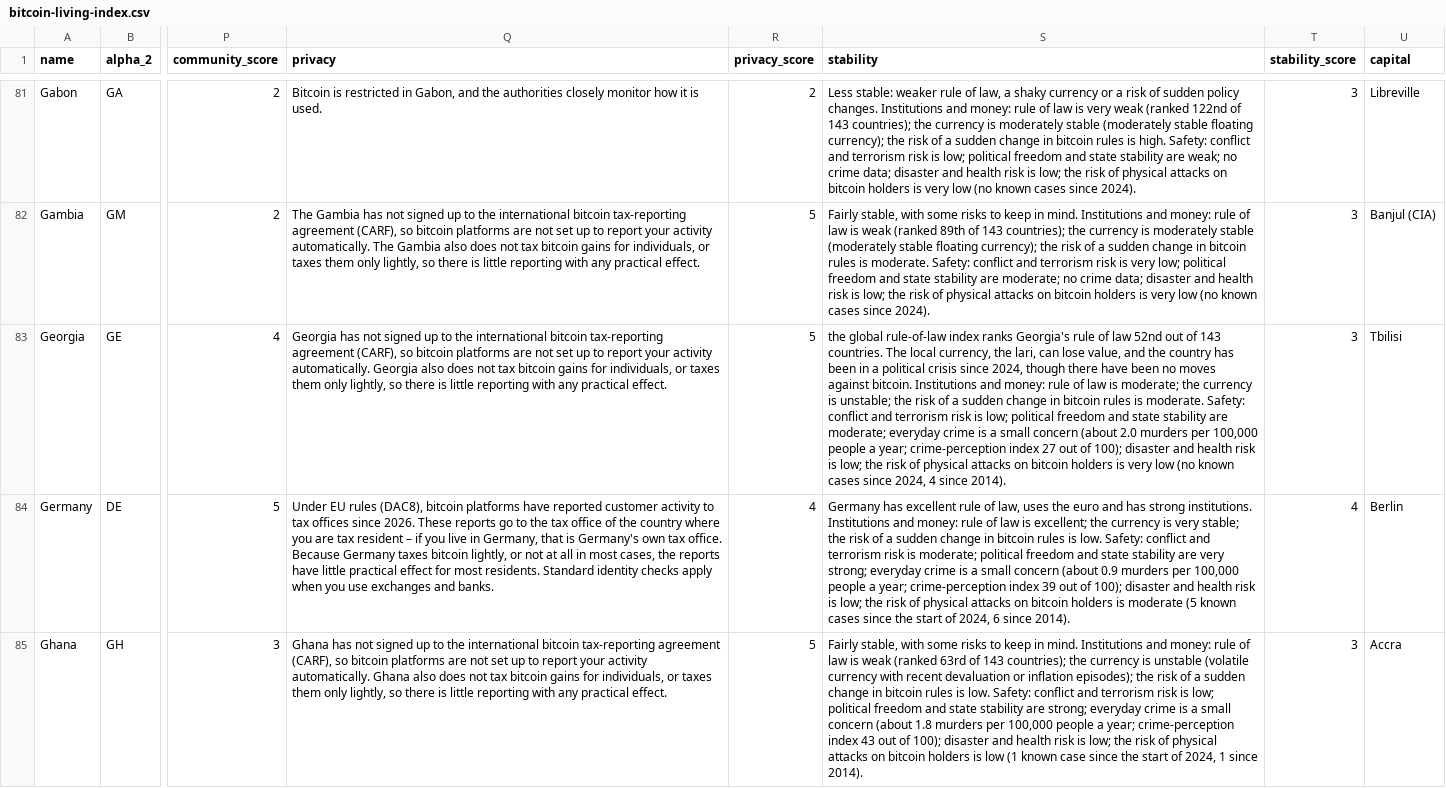
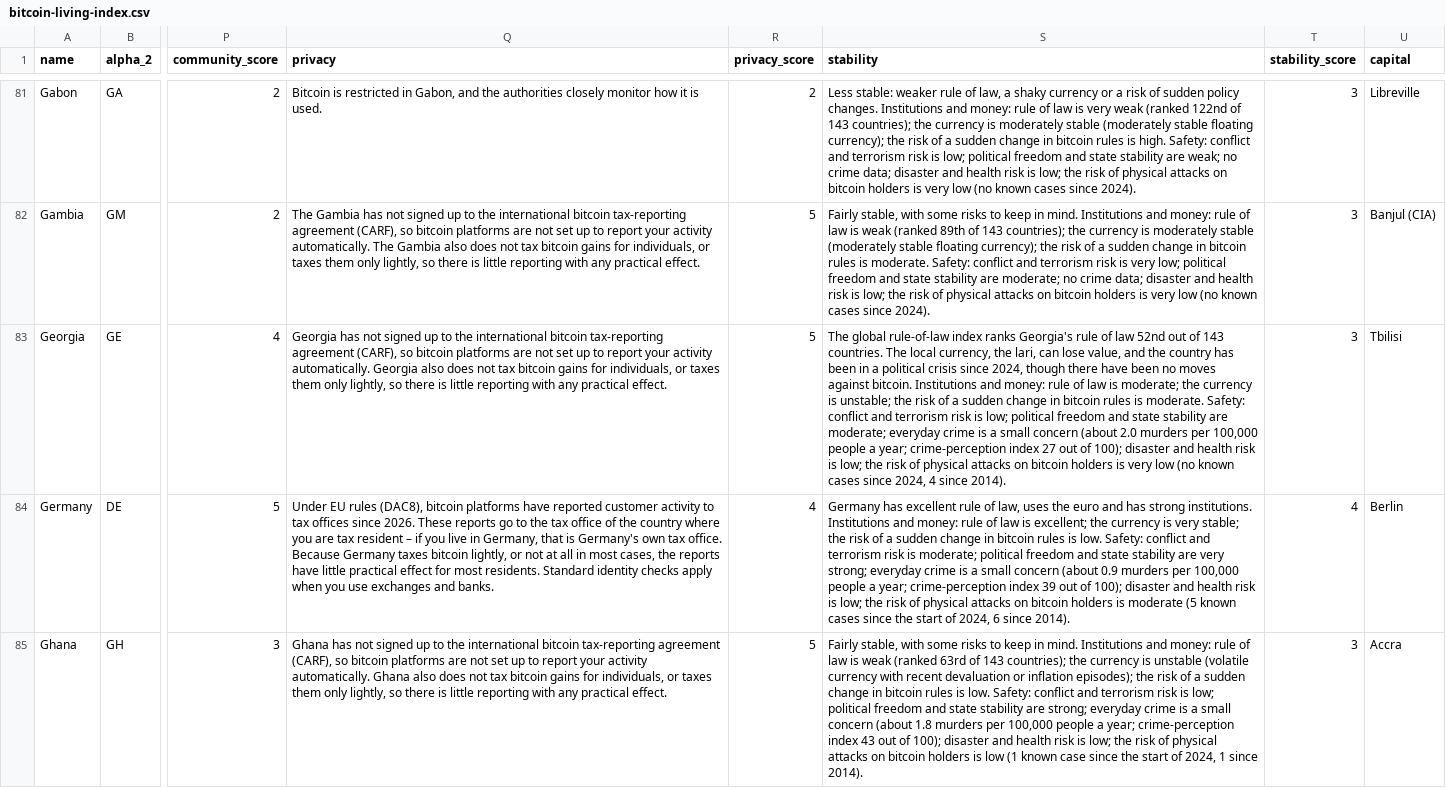
Before and after one commit to tbw21/bitcoin-friendliness-map, a CSV file: public/bitcoin-living-index.csv, drawn as a sheet; only a part is shown, gaps mark what is left out; the diff covers the shown part only; the diff names each change by its address in the sheet, - before the commit and + after, or states it on an @@ line.

```diff
--- a/public/bitcoin-living-index.csv
+++ b/public/bitcoin-living-index.csv
-S83 (stability): the global rule-of-law…
+S83 (stability): The global rule-of-law…
```
Also changed, not shown: 15 edited cells elsewhere in this file, 1 other file.
